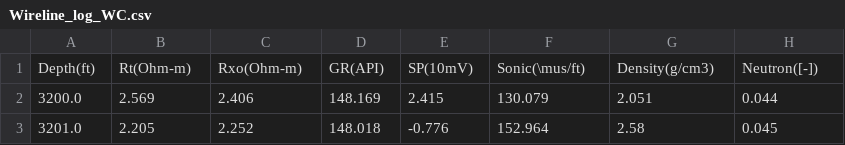
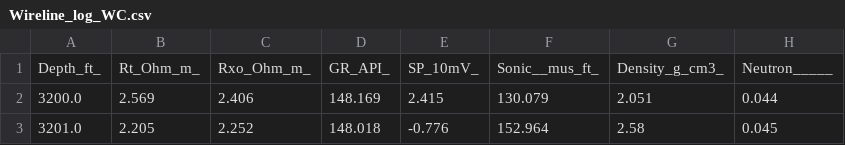
Before and after one commit to Samm58/InteractiBot, a CSV file: file_uploaded/Wireline_log_WC.csv, drawn as a sheet; only a part is shown; removed rows and columns are numbered as before the commit, all else as after; the diff names each change by its address in the sheet, - before the commit and + after, or states it on an @@ line.

```diff
--- a/file_uploaded/Wireline_log_WC.csv
+++ b/file_uploaded/Wireline_log_WC.csv
-row 1: Depth(ft) | Rt(Ohm-m) | Rxo(Ohm-m) | GR(API) | SP(10mV) | Sonic(\mus/ft) | Density(g/cm3) | Neutron([-])
+row 1: Depth_ft_ | Rt_Ohm_m_ | Rxo_Ohm_m_ | GR_API_ | SP_10mV_ | Sonic__mus_ft_ | Density_g_cm3_ | Neutron_____
```
Also changed, not shown: 1 other file.
